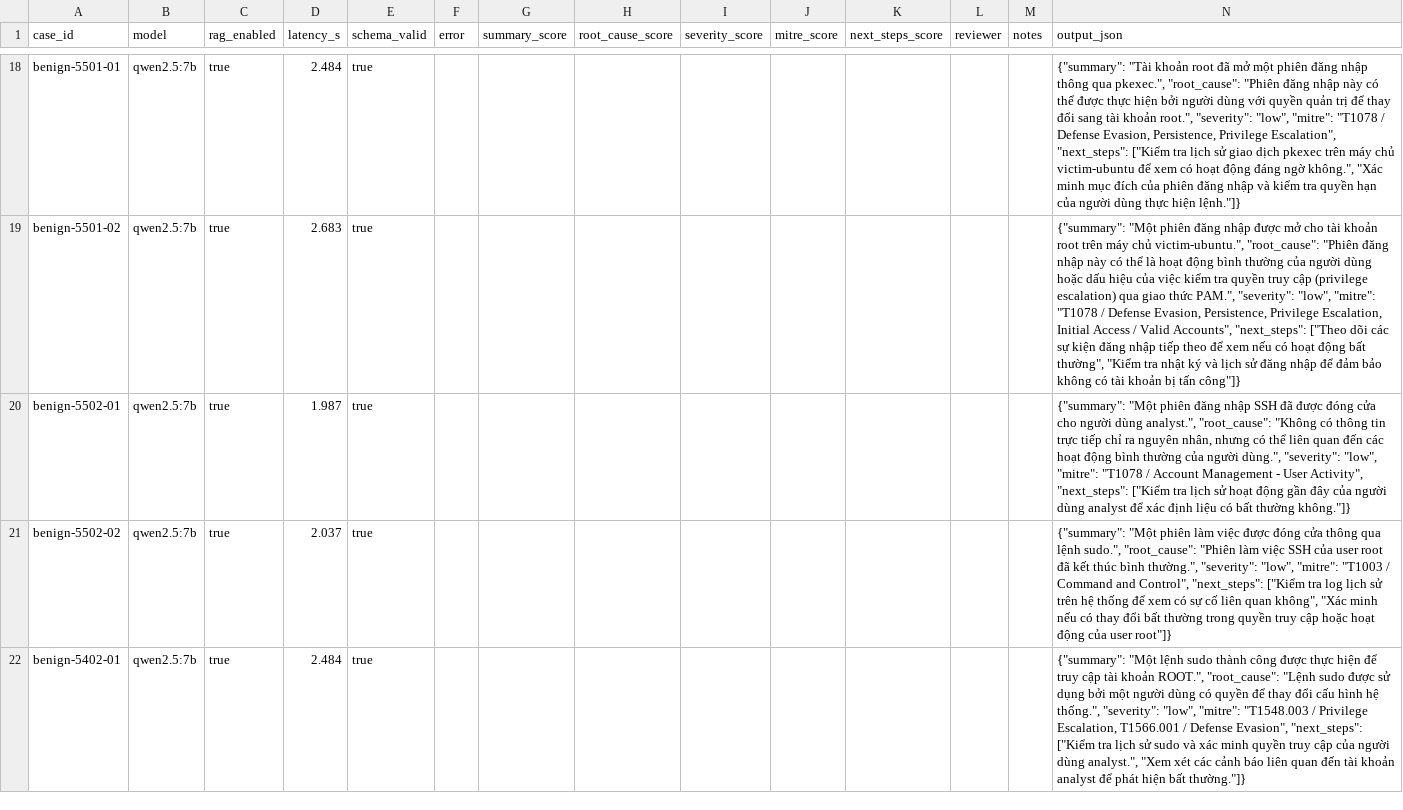
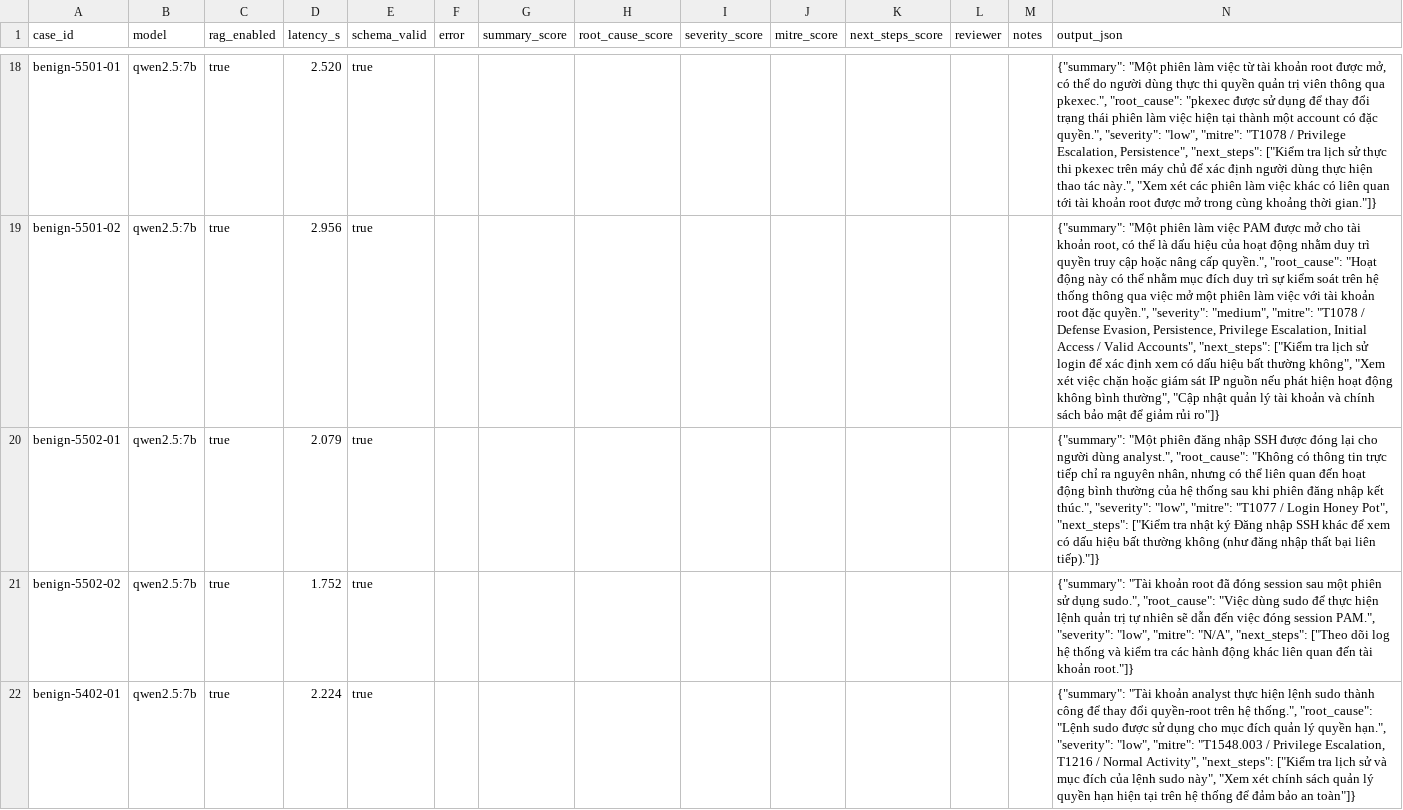
Before and after one commit to haizzdungnay/local-ai-siem-analyzer, a CSV file: eval/results.csv, drawn as a sheet; only a part is shown, gaps mark what is left out; the diff covers the shown part only; the diff names each change by its address in the sheet, - before the commit and + after, or states it on an @@ line.

```diff
--- a/eval/results.csv
+++ b/eval/results.csv
-D18 (latency_s): 2.484
+D18 (latency_s): 2.520
-N18 (output_json): {"summary": "Tài khoản root đã mở một phiên đăng nhập thông qua pkexec.", "root_cause": "Phiên đăng nhập này có thể được thực hiện bởi người dùng với quyền quản trị để thay đổi sang tài khoản root.", "severity": "low", "mitre": "T1078 / Defense Evasion, Persistence, Privilege Escalation", "next_steps": ["Kiểm tra lịch sử giao dịch pkexec trên máy chủ victim-ubuntu để xem có hoạt động đáng ngờ không.", "Xác minh mục đích của phiên đăng nhập và kiểm tra quyền hạn của người dùng thực hiện lệnh."]}
+N18 (output_json): {"summary": "Một phiên làm việc từ tài khoản root được mở, có thể do người dùng thực thi quyền quản trị viên thông qua pkexec.", "root_cause": "pkexec được sử dụng để thay đổi trạng thái phiên làm việc hiện tại thành một account có đặc quyền.", "severity": "low", "mitre": "T1078 / Privilege Escalation, Persistence", "next_steps": ["Kiểm tra lịch sử thực thi pkexec trên máy chủ để xác định người dùng thực hiện thao tác này.", "Xem xét các phiên làm việc khác có liên quan tới tài khoản root được mở trong cùng khoảng thời gian."]}
-D19 (latency_s): 2.683
+D19 (latency_s): 2.956
-N19 (output_json): …"Một phiên đăng nhập được mở cho tài khoản root trên máy chủ victim-ubuntu.", "root_cause": "Phiên đăng nhập này có thể là hoạt động bình thường của người dùng hoặc dấu hiệu của việc kiểm tra quyền truy cập (privilege escalation) qua giao thức PAM.", "severity": "low", "mitre": "T1078 / Defense Evasion, Persistence, Privilege Escalation, Initial Access / Valid Accounts", "next_steps": ["Theo dõi các sự kiện đăng nhập tiếp theo để xem nếu có hoạt động bất thường", "Kiểm tra nhật ký và lịch sử đăng nhập để đảm bảo không có tài khoản bị tấn công"]}
+N19 (output_json): …"Một phiên làm việc PAM được mở cho tài khoản root, có thể là dấu hiệu của hoạt động nhằm duy trì quyền truy cập hoặc nâng cấp quyền.", "root_cause": "Hoạt động này có thể nhằm mục đích duy trì sự kiểm soát trên hệ thống thông qua việc mở một phiên làm việc với tài khoản root đặc quyền.", "severity": "medium", "mitre": "T1078 / Defense Evasion, Persistence, Privilege Escalation, Initial Access / Valid Accounts", "next_steps": ["Kiểm tra lịch sử login để xác định xem có dấu hiệu bất thường không", "Xem xét việc chặn hoặc giám sát IP nguồn nếu phát hiện hoạt động không bình thường", "Cập nhật quản lý tài khoản và chính sách bảo mật để giảm rủi ro"]}
-D20 (latency_s): 1.987
+D20 (latency_s): 2.079
-N20 (output_json): …nhập SSH đã được đóng cửa cho người dùng analyst.", "root_cause": "Không có thông tin trực tiếp chỉ ra nguyên nhân, nhưng có thể liên quan đến các hoạt động bình thường của người dùng.", "severity": "low", "mitre": "T1078 / Account Management - User Activity", "next_steps": ["Kiểm tra lịch sử hoạt động gần đây của người dùng analyst để xác định liệu có bất thường không."]}
+N20 (output_json): …nhập SSH được đóng lại cho người dùng analyst.", "root_cause": "Không có thông tin trực tiếp chỉ ra nguyên nhân, nhưng có thể liên quan đến hoạt động bình thường của hệ thống sau khi phiên đăng nhập kết thúc.", "severity": "low", "mitre": "T1077 / Login Honey Pot", "next_steps": ["Kiểm tra nhật ký Đăng nhập SSH khác để xem có dấu hiệu bất thường không (như đăng nhập thất bại liên tiếp)."]}
-D21 (latency_s): 2.037
+D21 (latency_s): 1.752
-N21 (output_json): {"summary": "Một phiên làm việc được đóng cửa thông qua lệnh sudo.", "root_cause": "Phiên làm việc SSH của user root đã kết thúc bình thường.", "severity": "low", "mitre": "T1003 / Command and Control", "next_steps": ["Kiểm tra log lịch sử trên hệ thống để xem có sự cố liên quan không", "Xác minh nếu có thay đổi bất thường trong quyền truy cập hoặc hoạt động của user root"]}
+N21 (output_json): {"summary": "Tài khoản root đã đóng session sau một phiên sử dụng sudo.", "root_cause": "Việc dùng sudo để thực hiện lệnh quản trị tự nhiên sẽ dẫn đến việc đóng session PAM.", "severity": "low", "mitre": "N/A", "next_steps": ["Theo dõi log hệ thống và kiểm tra các hành động khác liên quan đến tài khoản root."]}
-D22 (latency_s): 2.484
+D22 (latency_s): 2.224
-N22 (output_json): {"summary": "Một lệnh sudo thành công được thực hiện để truy cập tài khoản ROOT.", "root_cause": "Lệnh sudo được sử dụng bởi một người dùng có quyền để thay đổi cấu hình hệ thống.", "severity": "low", "mitre": "T1548.003 / Privilege Escalation, T1566.001 / Defense Evasion", "next_steps": ["Kiểm tra lịch sử sudo và xác minh quyền truy cập của người dùng analyst.", "Xem xét các cảnh báo liên quan đến tài khoản analyst để phát hiện bất thường."]}
+N22 (output_json): {"summary": "Tài khoản analyst thực hiện lệnh sudo thành công để thay đổi quyền-root trên hệ thống.", "root_cause": "Lệnh sudo được sử dụng cho mục đích quản lý quyền hạn.", "severity": "low", "mitre": "T1548.003 / Privilege Escalation, T1216 / Normal Activity", "next_steps": ["Kiểm tra lịch sử và mục đích của lệnh sudo này", "Xem xét chính sách quản lý quyền hạn hiện tại trên hệ thống để đảm bảo an toàn"]}
```
Also changed, not shown: 3 added rows and 51 edited cells elsewhere in this file, eval/results-no-rag.csv, 17 other files.
